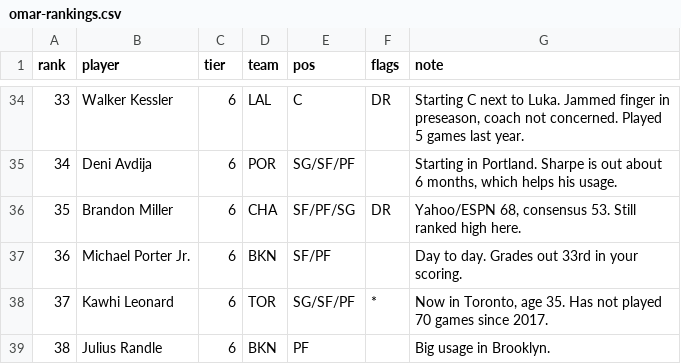
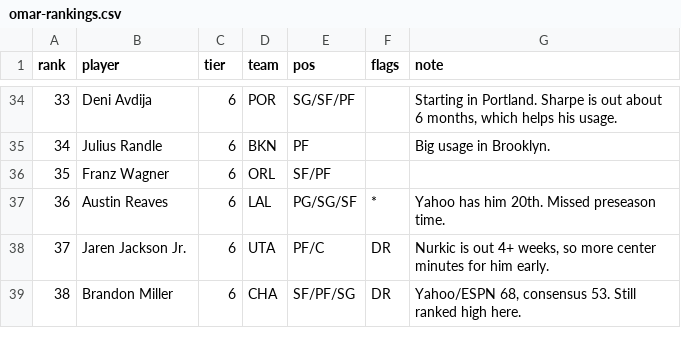
Before and after one commit to omaryawawdeh-boop/fantasybasketball, a CSV file: data/omar-rankings.csv, drawn as a sheet; only a part is shown, gaps mark what is left out; the diff covers the shown part only.

```diff
--- a/data/omar-rankings.csv
+++ b/data/omar-rankings.csv
@@ -34,6 +34,6 @@ rank,player,tier,team,pos,flags,note
-33,Walker Kessler,6,LAL,C,DR,"Starting C next to Luka. Jammed finger in preseason, coach not concerned. Played 5 games last year."
-34,Deni Avdija,6,POR,SG/SF/PF,,"Starting in Portland. Sharpe is out about 6 months, which helps his usage."
-35,Brandon Miller,6,CHA,SF/PF/SG,DR,"Yahoo/ESPN 68, consensus 53. Still ranked high here."
-36,Michael Porter Jr.,6,BKN,SF/PF,,Day to day. Grades out 33rd in your scoring.
-37,Kawhi Leonard,6,TOR,SG/SF/PF,*,"Now in Toronto, age 35. Has not played 70 games since 2017."
-38,Julius Randle,6,BKN,PF,,Big usage in Brooklyn.
+33,Deni Avdija,6,POR,SG/SF/PF,,"Starting in Portland. Sharpe is out about 6 months, which helps his usage."
+34,Julius Randle,6,BKN,PF,,Big usage in Brooklyn.
+35,Franz Wagner,6,ORL,SF/PF,,
+36,Austin Reaves,6,LAL,PG/SG/SF,*,Yahoo has him 20th. Missed preseason time.
+37,Jaren Jackson Jr.,6,UTA,PF/C,DR,"Nurkic is out 4+ weeks, so more center minutes for him early."
+38,Brandon Miller,6,CHA,SF/PF/SG,DR,"Yahoo/ESPN 68, consensus 53. Still ranked high here."
```
Also changed, not shown: 148 edited cells elsewhere in this file, 6 other files.
